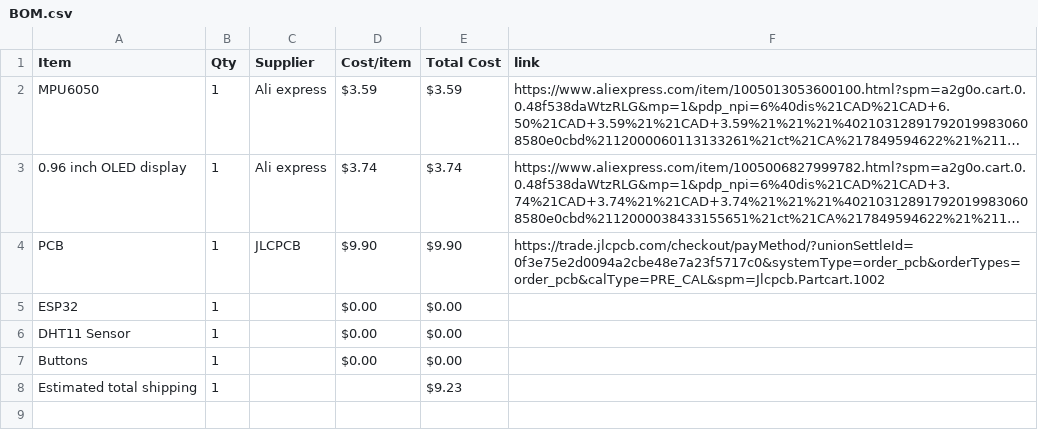
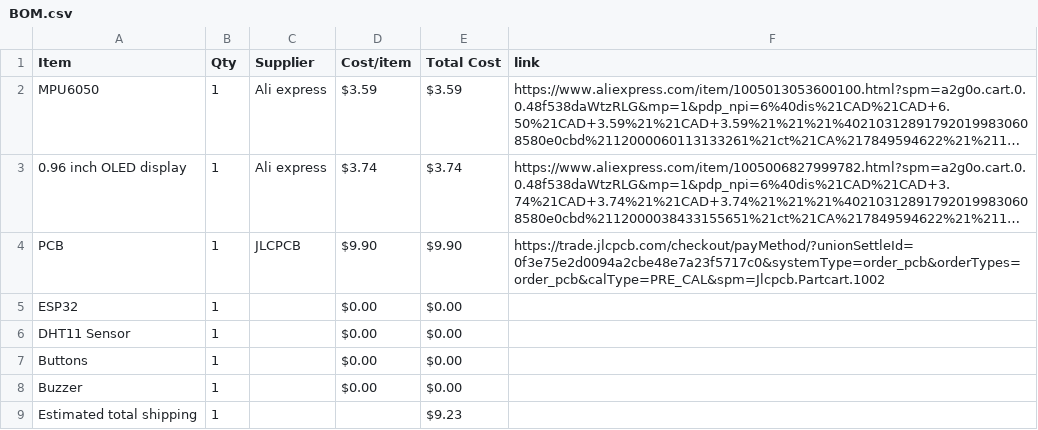
Before and after one commit to AayanFardin/Dinox-buddy, a CSV file: BOM.csv, drawn as a sheet; long unchanged cells end in …; the diff names each change by its address in the sheet, - before the commit and + after, or states it on an @@ line.

Commit message:
Update BOM.csv

```diff
--- a/BOM.csv
+++ b/BOM.csv
+row 8: Buzzer | 1 |  | $0.00 | $0.00
```
